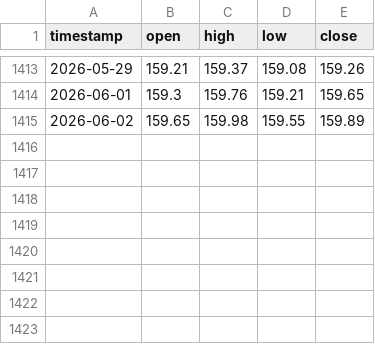
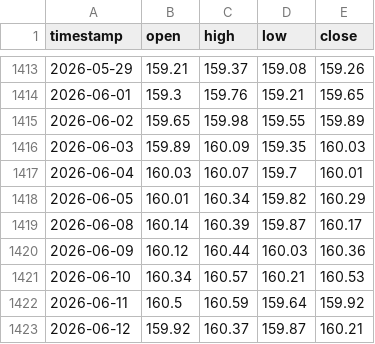
Before and after one commit to SimonPathula/volatility-radar, a CSV file: database/processed/USDJPY_daily.csv, drawn as a sheet; only a part is shown, gaps mark what is left out; the diff names each change by its address in the sheet, - before the commit and + after, or states it on an @@ line.

```diff
--- a/database/processed/USDJPY_daily.csv
+++ b/database/processed/USDJPY_daily.csv
+row 1416: 2026-06-03 | 159.89 | 160.09 | 159.35 | 160.03
+row 1417: 2026-06-04 | 160.03 | 160.07 | 159.7 | 160.01
+row 1418: 2026-06-05 | 160.01 | 160.34 | 159.82 | 160.29
+row 1419: 2026-06-08 | 160.14 | 160.39 | 159.87 | 160.17
+row 1420: 2026-06-09 | 160.12 | 160.44 | 160.03 | 160.36
+row 1421: 2026-06-10 | 160.34 | 160.57 | 160.21 | 160.53
+row 1422: 2026-06-11 | 160.5 | 160.59 | 159.64 | 159.92
+row 1423: 2026-06-12 | 159.92 | 160.37 | 159.87 | 160.21
```
Also changed, not shown: database/processed/EURUSD_daily.csv, database/processed/economic_calendar_clean.csv, 18 other files.
